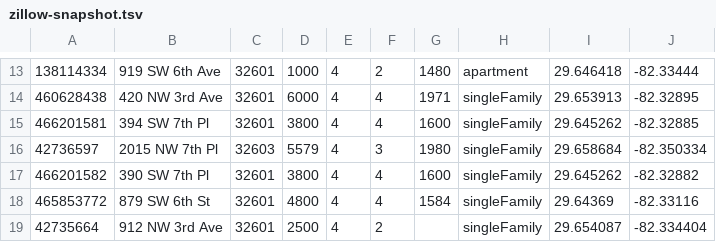
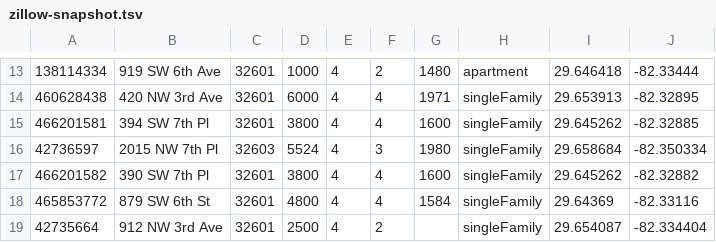
Before and after one commit to michaelknicks5-apply/gatornest, a TSV file: data-cache/zillow-snapshot.tsv, drawn as a sheet; only a part is shown, gaps mark what is left out; the diff covers the shown part only.

```diff
--- a/data-cache/zillow-snapshot.tsv
+++ b/data-cache/zillow-snapshot.tsv
@@ -15,3 +15,3 @@
 466201581	394 SW 7th Pl	32601	3800	4	4	1600	singleFamily	29.645262	-82.32885
-42736597	2015 NW 7th Pl	32603	5579	4	3	1980	singleFamily	29.658684	-82.350334
+42736597	2015 NW 7th Pl	32603	5524	4	3	1980	singleFamily	29.658684	-82.350334
 466201582	390 SW 7th Pl	32601	3800	4	4	1600	singleFamily	29.645262	-82.32882
```
Also changed, not shown: 2 added rows and 13 edited cells elsewhere in this file, 1 other file.
